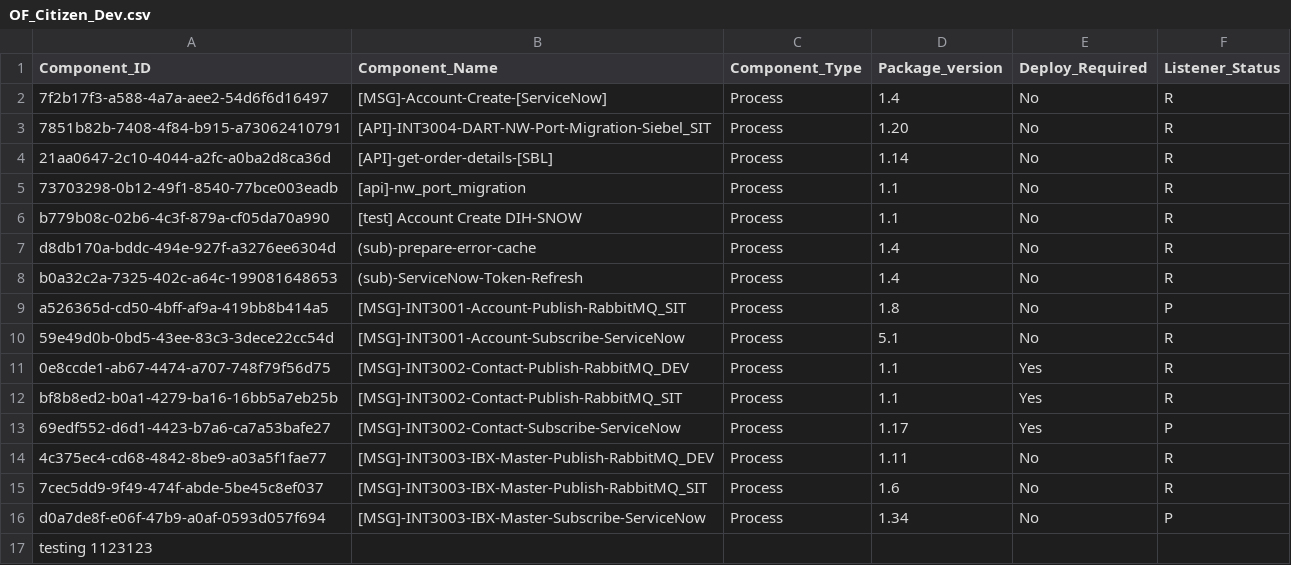
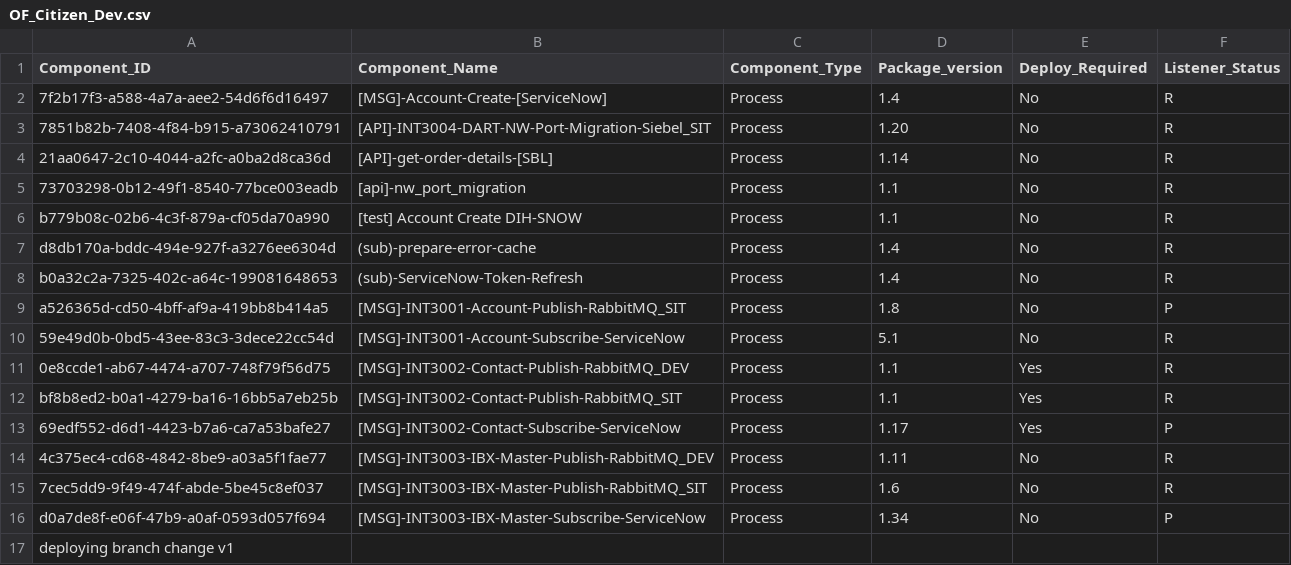
Before and after one commit to peufracio-eqx/test-repo, a CSV file: OF_Citizen_Dev.csv, drawn as a sheet.

```diff
--- a/OF_Citizen_Dev.csv
+++ b/OF_Citizen_Dev.csv
@@ -16,2 +16,2 @@ bf8b8ed2-b0a1-4279-ba16-16bb5a7eb25b,[MSG]-INT3002-Contact-Publish-RabbitMQ_SIT,
 d0a7de8f-e06f-47b9-a0af-0593d057f694,[MSG]-INT3003-IBX-Master-Subscribe-ServiceNow,Process,1.34,No,P
-testing 1123123
+deploying branch change v1
```
Also changed, not shown: 1 other file.
